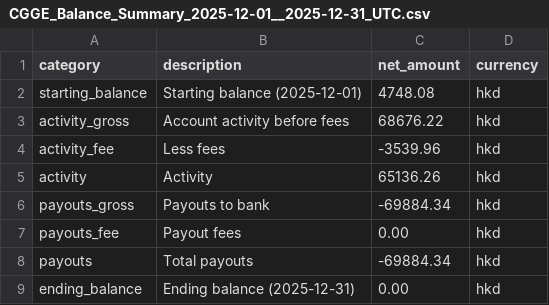
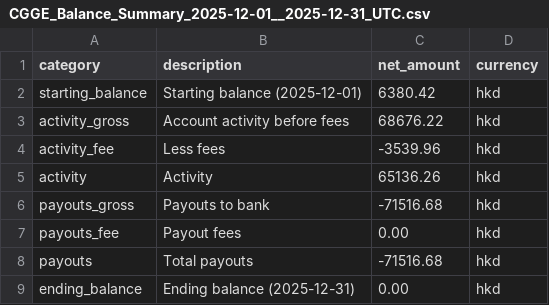
Before and after one commit to wongivan852/stripe-dashboard, a CSV file: data/CGGE_Balance_Summary_2025-12-01__2025-12-31_UTC.csv, drawn as a sheet.

```diff
--- a/data/CGGE_Balance_Summary_2025-12-01__2025-12-31_UTC.csv
+++ b/data/CGGE_Balance_Summary_2025-12-01__2025-12-31_UTC.csv
@@ -1,3 +1,3 @@
 "category","description","net_amount","currency"
-"starting_balance","Starting balance (2025-12-01)","4748.08","hkd"
+"starting_balance","Starting balance (2025-12-01)","6380.42","hkd"
 "activity_gross","Account activity before fees","68676.22","hkd"
@@ -5,5 +5,5 @@
 "activity","Activity","65136.26","hkd"
-"payouts_gross","Payouts to bank","-69884.34","hkd"
+"payouts_gross","Payouts to bank","-71516.68","hkd"
 "payouts_fee","Payout fees","0.00","hkd"
-"payouts","Total payouts","-69884.34","hkd"
+"payouts","Total payouts","-71516.68","hkd"
 "ending_balance","Ending balance (2025-12-31)","0.00","hkd"
```
Also changed, not shown: 3 other files.
